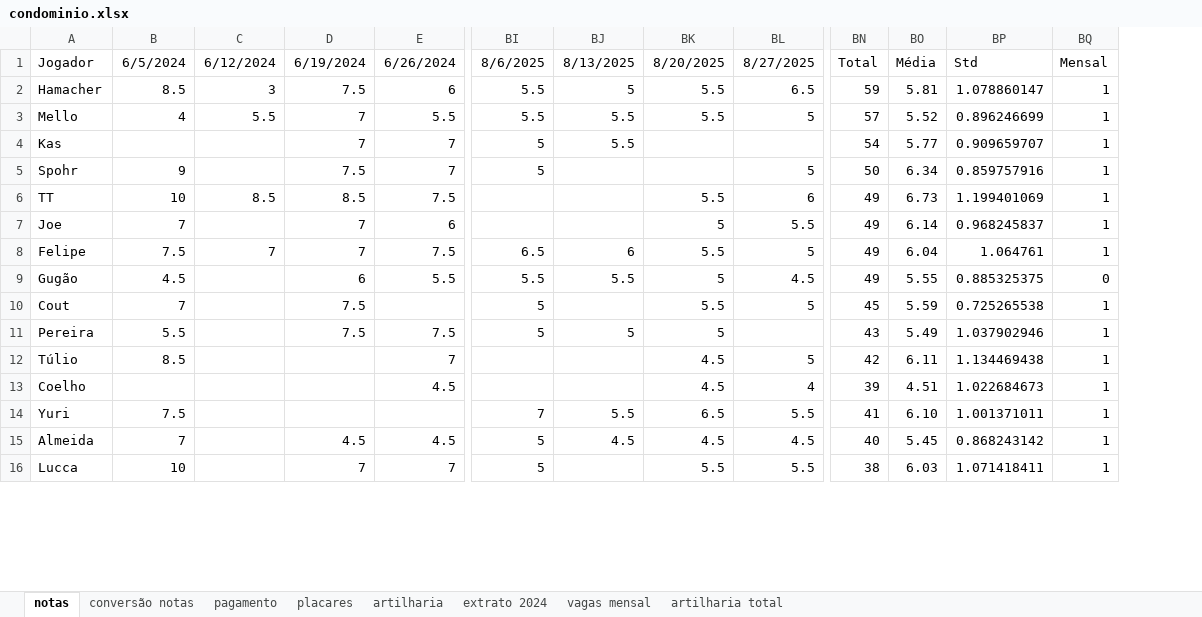
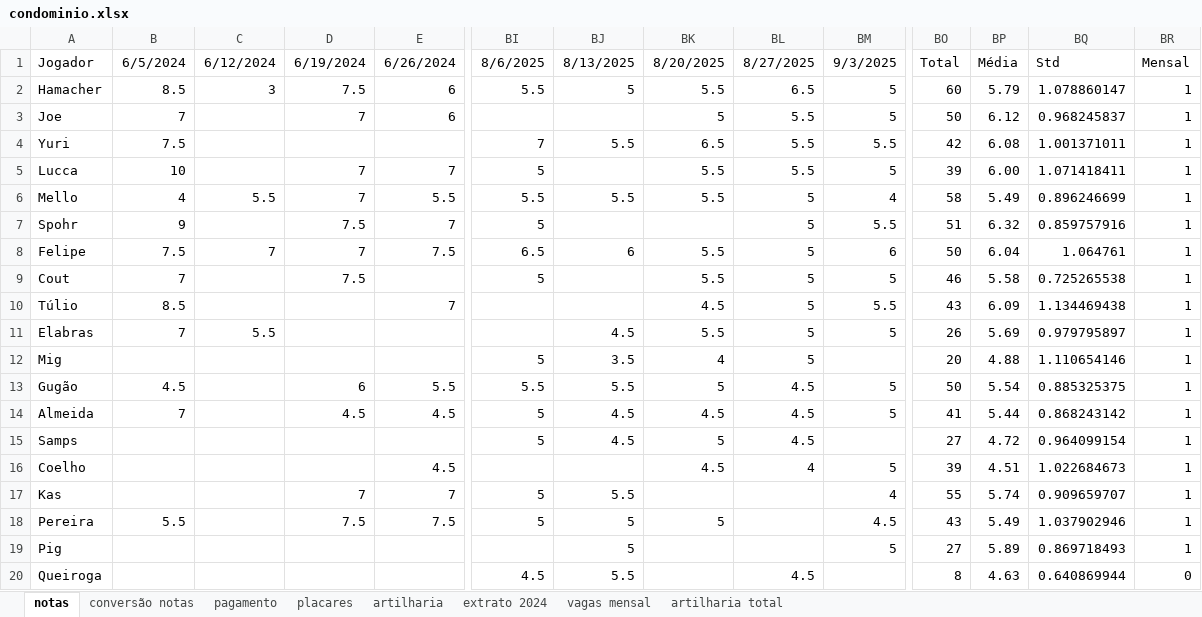
Before and after one commit to PHamacher/dashboard-pelada, an Excel workbook: data/condominio.xlsx, sheet notas, drawn as a sheet; only a part is shown, gaps mark what is left out; values as stored, in another font and other column widths than the file's, no borders; conditional formats not drawn; removed rows and columns are numbered as before the commit, all else as after; rows hold the shown columns only; the diff covers the shown part only; the diff names each change by its address in the sheet, - before the commit and + after, or states it on an @@ line.

Commit message:
3/9/2025

```diff
--- a/data/condominio.xlsx (sheet notas)
+++ b/data/condominio.xlsx (sheet notas)
+column BM, rows 1-2: 9/3/2025 | 5; rows 6-9: 4 | 5.5 | 6 | 5; row 18: 4.5
-BO2: 59
+BO2: 60
-BP2: 5.81
+BP2: 5.79
+row 3: Joe | 7 |  | 7 | 6 |  |  | 5 | 5.5 | 5 | 50 | 6.12 | 0.968245837 | 1
+row 4: Yuri | 7.5 |  |  |  | 7 | 5.5 | 6.5 | 5.5 | 5.5 | 42 | 6.08 | 1.001371011 | 1
+row 5: Lucca | 10 |  | 7 | 7 | 5 |  | 5.5 | 5.5 | 5 | 39 | 6.00 | 1.071418411 | 1
-BO6: 57
+BO6: 58
-BP6: 5.52
+BP6: 5.49
-row 4: Kas |  |  | 7 | 7 | 5 | 5.5 |  |  | 54 | 5.77 | 0.909659707 | 1
-BO7: 50
+BO7: 51
-BP7: 6.34
+BP7: 6.32
-row 6: TT | 10 | 8.5 | 8.5 | 7.5 |  |  | 5.5 | 6 | 49 | 6.73 | 1.199401069 | 1
-row 7: Joe | 7 |  | 7 | 6 |  |  | 5 | 5.5 | 49 | 6.14 | 0.968245837 | 1
-BO8: 49
+BO8: 50
-row 9: Gugão | 4.5 |  | 6 | 5.5 | 5.5 | 5.5 | 5 | 4.5 | 49 | 5.55 | 0.885325375 | 0
-BO9: 45
+BO9: 46
-BP9: 5.59
+BP9: 5.58
+row 10: Túlio | 8.5 |  |  | 7 |  |  | 4.5 | 5 | 5.5 | 43 | 6.09 | 1.134469438 | 1
+row 11: Elabras | 7 | 5.5 |  |  |  | 4.5 | 5.5 | 5 | 5 | 26 | 5.69 | 0.979795897 | 1
+row 12: Mig |  |  |  |  | 5 | 3.5 | 4 | 5 |  | 20 | 4.88 | 1.110654146 | 1
+row 13: Gugão | 4.5 |  | 6 | 5.5 | 5.5 | 5.5 | 5 | 4.5 | 5 | 50 | 5.54 | 0.885325375 | 1
+row 14: Almeida | 7 |  | 4.5 | 4.5 | 5 | 4.5 | 4.5 | 4.5 | 5 | 41 | 5.44 | 0.868243142 | 1
@@ row 20 moved to row 15: Samps @@
@@ row 13 moved to row 16: Coelho @@
+row 17: Kas |  |  | 7 | 7 | 5 | 5.5 |  |  | 4 | 55 | 5.74 | 0.909659707 | 1
-row 12: Túlio | 8.5 |  |  | 7 |  |  | 4.5 | 5 | 42 | 6.11 | 1.134469438 | 1
-row 14: Yuri | 7.5 |  |  |  | 7 | 5.5 | 6.5 | 5.5 | 41 | 6.10 | 1.001371011 | 1
-row 15: Almeida | 7 |  | 4.5 | 4.5 | 5 | 4.5 | 4.5 | 4.5 | 40 | 5.45 | 0.868243142 | 1
-row 16: Lucca | 10 |  | 7 | 7 | 5 |  | 5.5 | 5.5 | 38 | 6.03 | 1.071418411 | 1
@@ row 18 moved to row 19: Pig @@
@@ row 35 moved to row 20: Queiroga @@
```
Also changed, not shown: 2 added rows, 3 removed rows and 6 moved rows elsewhere in this sheet, sheet placares, sheet pagamento, sheet artilharia, formulas that keep their value.
